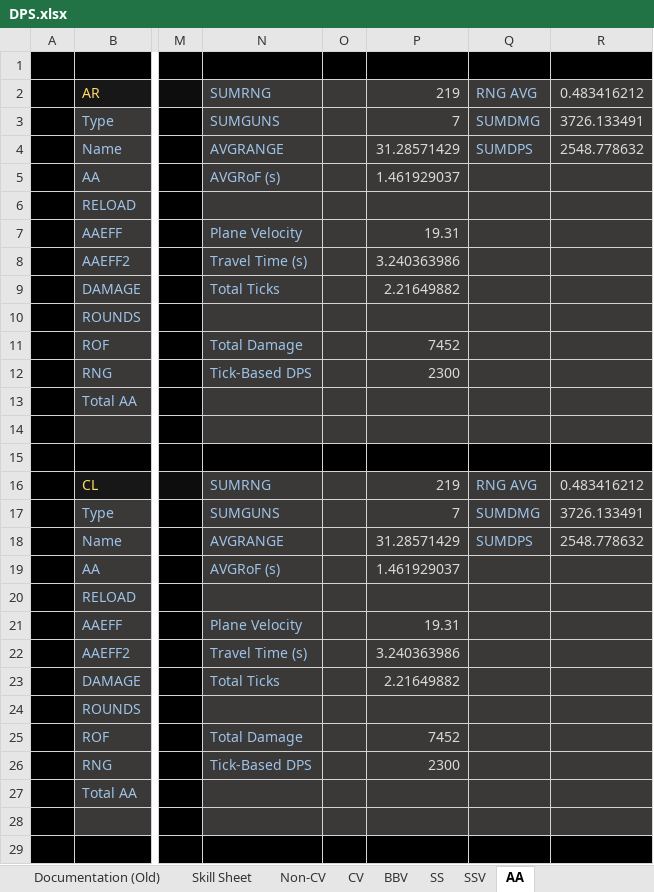
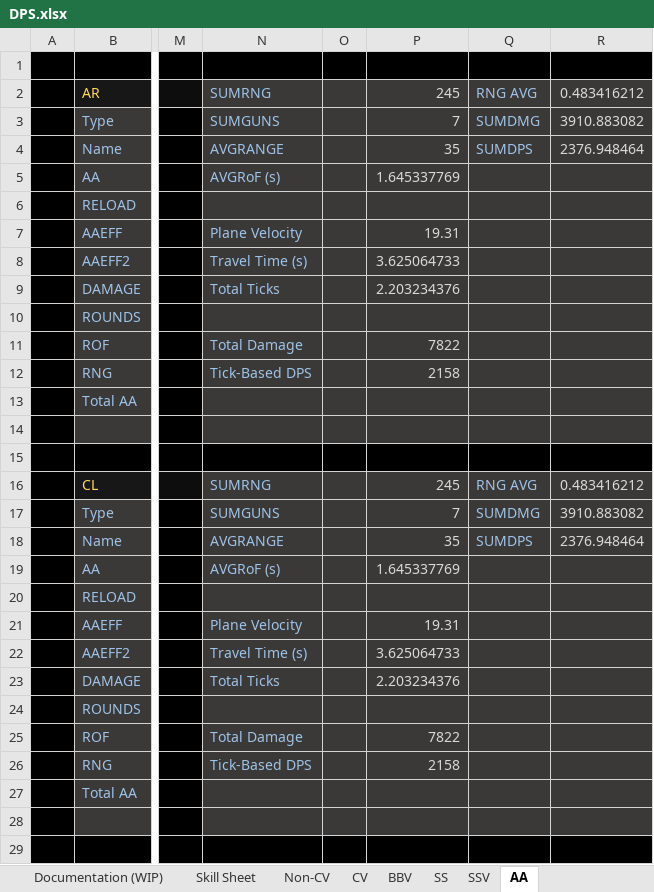
Before and after one commit to Enbayft/Random-AL-Stuff, an Excel workbook: DPS.xlsx, sheet AA, drawn as a sheet; only a part is shown, gaps mark what is left out; values as stored, in another font and other column widths than the file's, no borders; the diff covers the shown part only; the diff names each change by its address in the sheet, - before the commit and + after, or states it on an @@ line.

Commit message:
Add files via upload
Added in Primary/Secondary DMG mods.

```diff
--- a/DPS.xlsx (sheet AA)
+++ b/DPS.xlsx (sheet AA)
@@ sheet tab hidden: Documentation (Old) @@
-P2: 219
+P2: 245
-R3: 3726.133491
+R3: 3910.883082
-P4: 31.28571429
+P4: 35
-R4: 2548.778632
+R4: 2376.948464
-P5: 1.461929037
+P5: 1.645337769
-P8: 3.240363986
+P8: 3.625064733
-P9: 2.21649882
+P9: 2.203234376
-P11: 7452
+P11: 7822
-P12: 2300
+P12: 2158
-P16: 219
+P16: 245
-R17: 3726.133491
+R17: 3910.883082
-P18: 31.28571429
+P18: 35
-R18: 2548.778632
+R18: 2376.948464
-P19: 1.461929037
+P19: 1.645337769
-P22: 3.240363986
+P22: 3.625064733
-P23: 2.21649882
+P23: 2.203234376
-P25: 7452
+P25: 7822
-P26: 2300
+P26: 2158
```
Also changed, not shown: 60 edited cells elsewhere in this sheet, sheet Non-CV, sheet CV, sheet SS, sheet SSV, sheet Skill Sheet, sheet Documentation (WIP).
